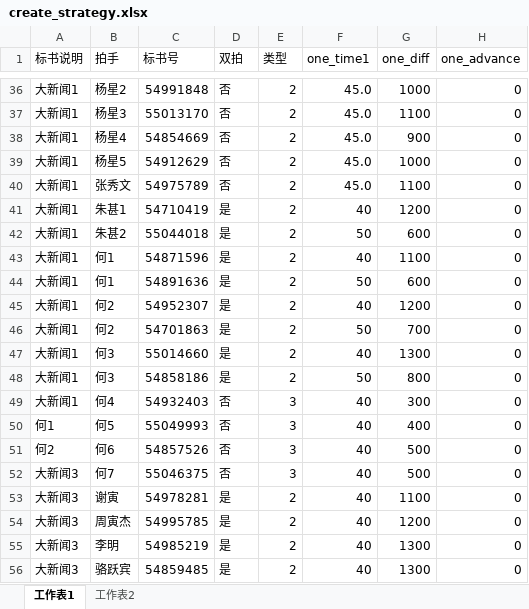
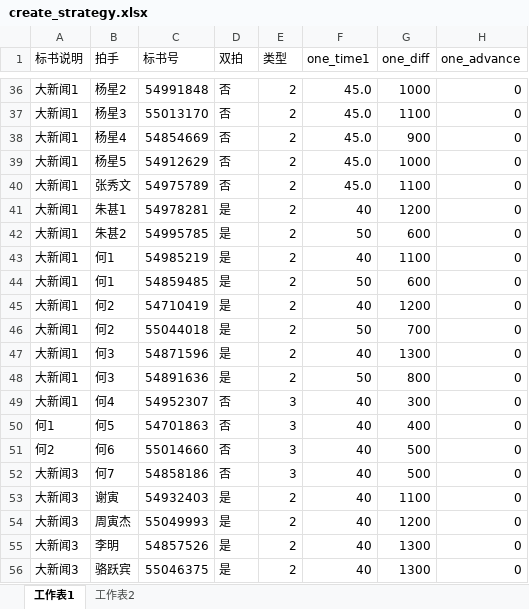
Before and after one commit to tempo3306/myweb, an Excel workbook: init/create_strategy.xlsx, sheet 工作表1, drawn as a sheet; only a part is shown, gaps mark what is left out; values as stored, in another font and other column widths than the file's, no cell formats; the diff names each change by its address in the sheet, - before the commit and + after, or states it on an @@ line.

```diff
--- a/init/create_strategy.xlsx (sheet 工作表1)
+++ b/init/create_strategy.xlsx (sheet 工作表1)
-C41 (标书号): 54710419
+C41 (标书号): 54978281
-C42 (标书号): 55044018
+C42 (标书号): 54995785
-C43 (标书号): 54871596
+C43 (标书号): 54985219
-C44 (标书号): 54891636
+C44 (标书号): 54859485
-C45 (标书号): 54952307
+C45 (标书号): 54710419
-C46 (标书号): 54701863
+C46 (标书号): 55044018
-C47 (标书号): 55014660
+C47 (标书号): 54871596
-C48 (标书号): 54858186
+C48 (标书号): 54891636
-C49 (标书号): 54932403
+C49 (标书号): 54952307
-C50 (标书号): 55049993
+C50 (标书号): 54701863
-C51 (标书号): 54857526
+C51 (标书号): 55014660
-C52 (标书号): 55046375
+C52 (标书号): 54858186
-C53 (标书号): 54978281
+C53 (标书号): 54932403
-C54 (标书号): 54995785
+C54 (标书号): 55049993
-C55 (标书号): 54985219
+C55 (标书号): 54857526
-C56 (标书号): 54859485
+C56 (标书号): 55046375
```
Also changed, not shown: cell formats, 1 other file.
